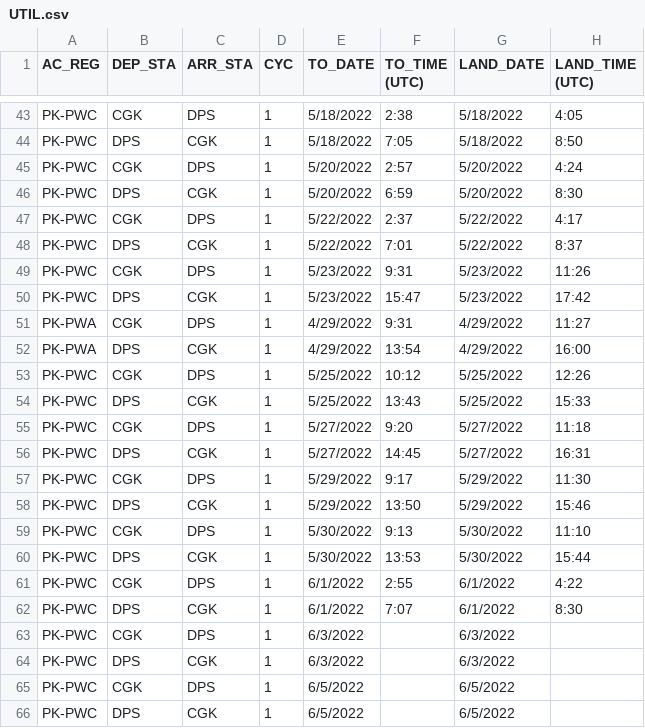
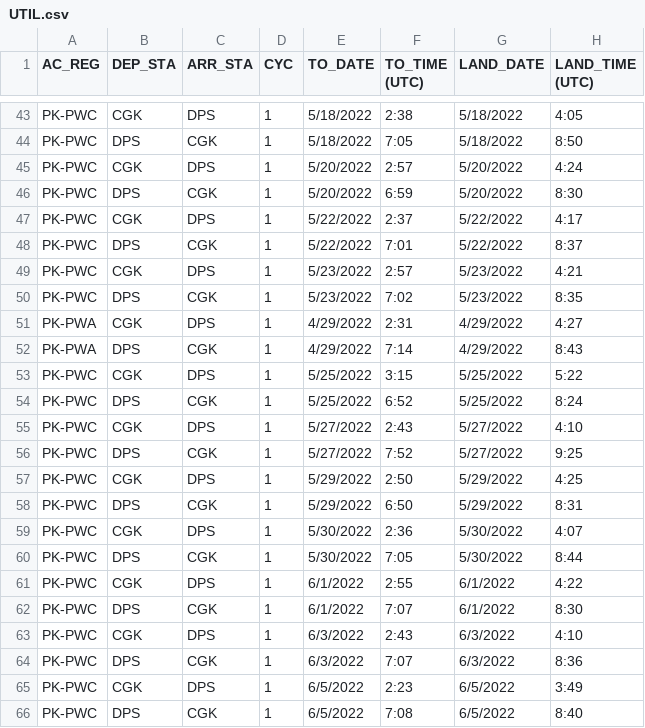
Before and after one commit to onionbloom/Reliability-Dashboard, a CSV file: csv_data_files/UTIL.csv, drawn as a sheet; only a part is shown, gaps mark what is left out; the diff covers the shown part only.

```diff
--- a/csv_data_files/UTIL.csv
+++ b/csv_data_files/UTIL.csv
@@ -48,19 +48,19 @@ PK-PWC,CGK,DPS,1,5/22/2022,2:37,5/22/2022,4:17
 PK-PWC,DPS,CGK,1,5/22/2022,7:01,5/22/2022,8:37
-PK-PWC,CGK,DPS,1,5/23/2022,9:31,5/23/2022,11:26
-PK-PWC,DPS,CGK,1,5/23/2022,15:47,5/23/2022,17:42
-PK-PWA,CGK,DPS,1,4/29/2022,9:31,4/29/2022,11:27
-PK-PWA,DPS,CGK,1,4/29/2022,13:54,4/29/2022,16:00
-PK-PWC,CGK,DPS,1,5/25/2022,10:12,5/25/2022,12:26
-PK-PWC,DPS,CGK,1,5/25/2022,13:43,5/25/2022,15:33
-PK-PWC,CGK,DPS,1,5/27/2022,9:20,5/27/2022,11:18
-PK-PWC,DPS,CGK,1,5/27/2022,14:45,5/27/2022,16:31
-PK-PWC,CGK,DPS,1,5/29/2022,9:17,5/29/2022,11:30
-PK-PWC,DPS,CGK,1,5/29/2022,13:50,5/29/2022,15:46
-PK-PWC,CGK,DPS,1,5/30/2022,9:13,5/30/2022,11:10
-PK-PWC,DPS,CGK,1,5/30/2022,13:53,5/30/2022,15:44
+PK-PWC,CGK,DPS,1,5/23/2022,2:57,5/23/2022,4:21
+PK-PWC,DPS,CGK,1,5/23/2022,7:02,5/23/2022,8:35
+PK-PWA,CGK,DPS,1,4/29/2022,2:31,4/29/2022,4:27
+PK-PWA,DPS,CGK,1,4/29/2022,7:14,4/29/2022,8:43
+PK-PWC,CGK,DPS,1,5/25/2022,3:15,5/25/2022,5:22
+PK-PWC,DPS,CGK,1,5/25/2022,6:52,5/25/2022,8:24
+PK-PWC,CGK,DPS,1,5/27/2022,2:43,5/27/2022,4:10
+PK-PWC,DPS,CGK,1,5/27/2022,7:52,5/27/2022,9:25
+PK-PWC,CGK,DPS,1,5/29/2022,2:50,5/29/2022,4:25
+PK-PWC,DPS,CGK,1,5/29/2022,6:50,5/29/2022,8:31
+PK-PWC,CGK,DPS,1,5/30/2022,2:36,5/30/2022,4:07
+PK-PWC,DPS,CGK,1,5/30/2022,7:05,5/30/2022,8:44
 PK-PWC,CGK,DPS,1,6/1/2022,2:55,6/1/2022,4:22
 PK-PWC,DPS,CGK,1,6/1/2022,7:07,6/1/2022,8:30
-PK-PWC,CGK,DPS,1,6/3/2022,,6/3/2022,
-PK-PWC,DPS,CGK,1,6/3/2022,,6/3/2022,
-PK-PWC,CGK,DPS,1,6/5/2022,,6/5/2022,
-PK-PWC,DPS,CGK,1,6/5/2022,,6/5/2022,
+PK-PWC,CGK,DPS,1,6/3/2022,2:43,6/3/2022,4:10
+PK-PWC,DPS,CGK,1,6/3/2022,7:07,6/3/2022,8:36
+PK-PWC,CGK,DPS,1,6/5/2022,2:23,6/5/2022,3:49
+PK-PWC,DPS,CGK,1,6/5/2022,7:08,6/5/2022,8:40
```
Also changed, not shown: 4 added rows and 8 edited cells elsewhere in this file, csv_data_files/AC_CONFIG_CATALOG.csv, csv_data_files/CONFIG_DB.csv, 6 other files.
